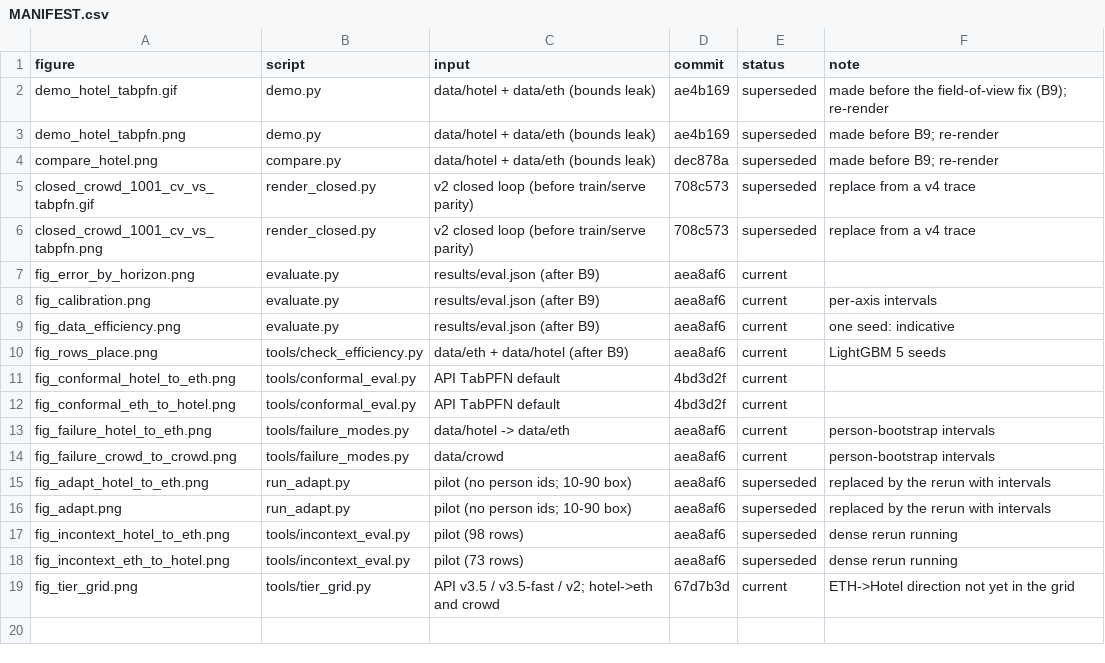
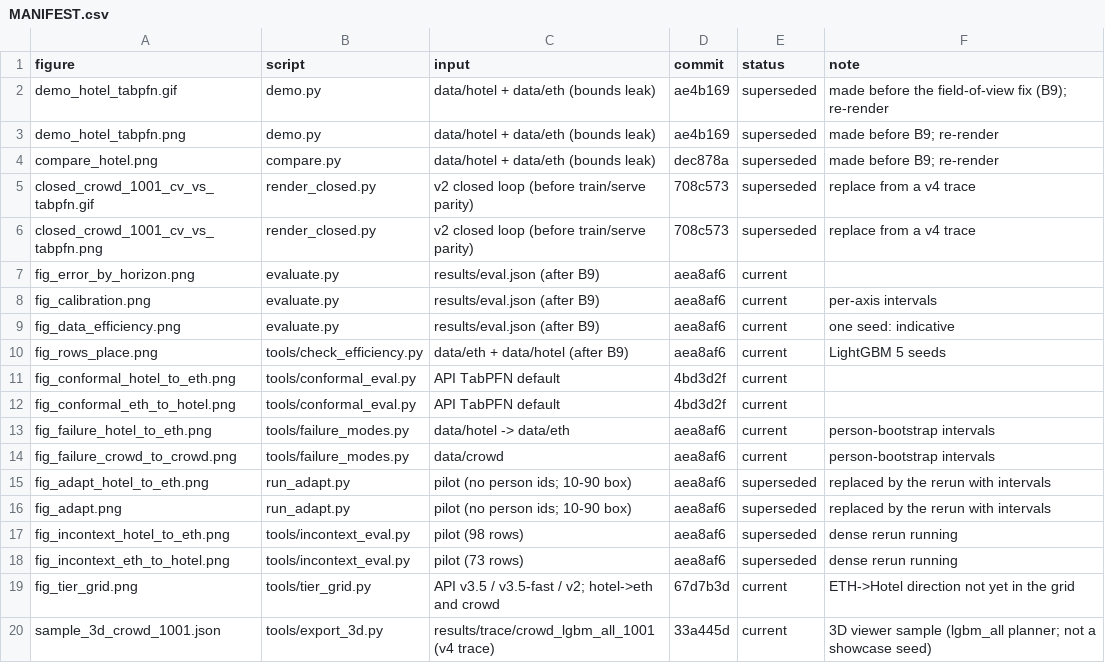
Before and after one commit to shiinalight/Foresight, a CSV file: media/MANIFEST.csv, drawn as a sheet.

```diff
--- a/media/MANIFEST.csv
+++ b/media/MANIFEST.csv
@@ -19 +19,2 @@ fig_incontext_eth_to_hotel.png,tools/incontext_eval.py,pilot (73 rows),aea8af6,s
 fig_tier_grid.png,tools/tier_grid.py,API v3.5 / v3.5-fast / v2; hotel->eth and crowd,67d7b3d,current,ETH->Hotel direction not yet in the grid
+sample_3d_crowd_1001.json,tools/export_3d.py,results/trace/crowd_lgbm_all_1001 (v4 trace),33a445d,current,3D viewer sample (lgbm_all planner; not a showcase seed)
```
Also changed, not shown: 3 other files.
